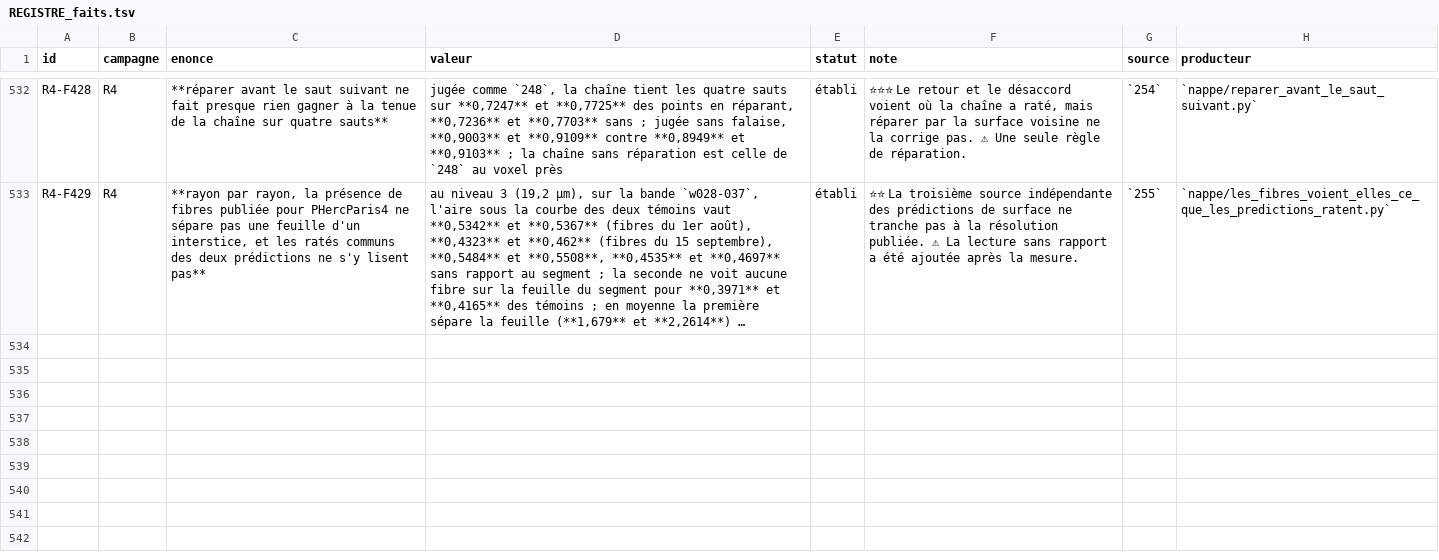
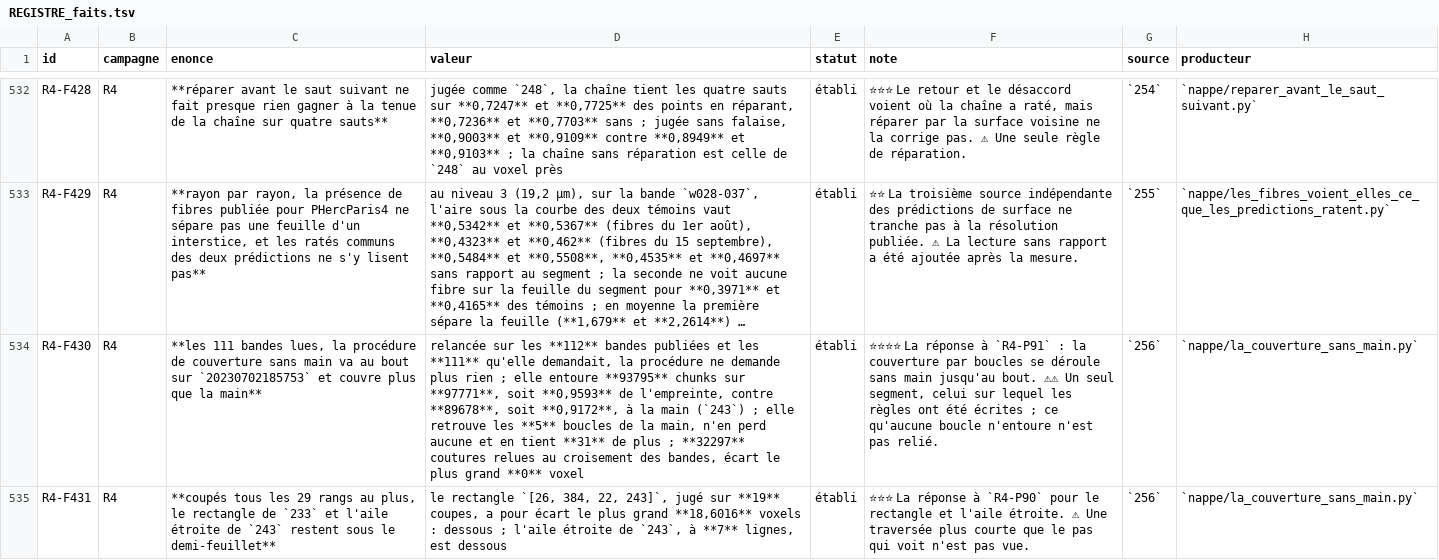
Before and after one commit to MasterLaplace/LplVesuvius, a TSV file: docs/rapports/REGISTRE_faits.tsv, drawn as a sheet; only a part is shown, gaps mark what is left out; long unchanged cells end in …; the diff names each change by its address in the sheet, - before the commit and + after, or states it on an @@ line.

Commit message:
feat(nappe): read the 111 bands the hand-free cover asked for
Slice 256. Rerun on the bands it requested, the hand-free loop cover of
20230702185753 asks for nothing more and encloses 93795 of 97771 chunks
(0.9593), against 89678 (0.9172) by hand. It keeps the 5 loops the hand
held and 31 more; 32297 seams are reread at band crossings, largest gap
0 voxel. Cut every 29 rows, the rectangle stays under half a sheet on its
19 cuts (18.6016 voxels) and so does the narrow wing.

The 246 figure's title check looked for a word the finished title also
contains; it now looks for the words only an unfinished run prints.

Facts R4-F430, R4-F431. Answers R4-P91, and R4-P90 for the rectangle and
the narrow wing. R4-P92 stays open.

```diff
--- a/docs/rapports/REGISTRE_faits.tsv
+++ b/docs/rapports/REGISTRE_faits.tsv
+row 534: R4-F430 | R4 | **les 111 bandes lues, la procédure de couverture sans main va au bout sur `20230702185753` et couvre plus que la main** | relancée sur les **112** bandes publiées et les **111** qu'elle demandait, la procédure ne demande plus rien ; elle entoure **93795** chunks sur **97771**, soit **0,9593** de l'empreinte, contre **89678**, soit **0,9172**, à la main (`243`) ; elle retrouve les **5** boucles de la main, n'en perd aucune et en tient **31** de plus ; **32297** coutures relues au croisement des bandes, écart le plus grand **0** voxel | établi | ⭐⭐⭐⭐ La réponse à `R4-P91` : la couverture par boucles se déroule sans main jusqu'au bout. ⚠⚠ Un seul segment, celui sur lequel les règles ont été écrites ; ce qu'aucune boucle n'entoure n'est pas relié. | `256` | `nappe/la_couverture_sans_main.py`
+row 535: R4-F431 | R4 | **coupés tous les 29 rangs au plus, le rectangle de `233` et l'aile étroite de `243` restent sous le demi-feuillet** | le rectangle `[26, 384, 22, 243]`, jugé sur **19** coupes, a pour écart le plus grand **18,6016** voxels : dessous ; l'aile étroite de `243`, à **7** lignes, est dessous | établi | ⭐⭐⭐ La réponse à `R4-P90` pour le rectangle et l'aile étroite. ⚠ Une traversée plus courte que le pas qui voit n'est pas vue. | `256` | `nappe/la_couverture_sans_main.py`
```
Also changed, not shown: 9 other files.
